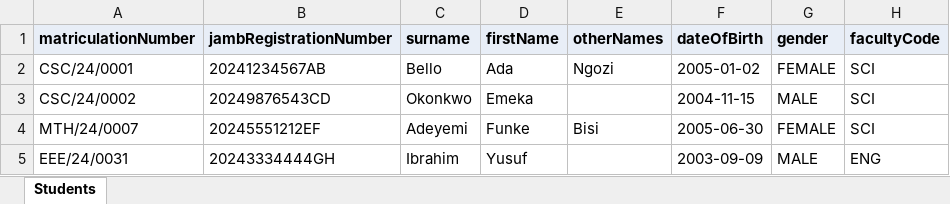
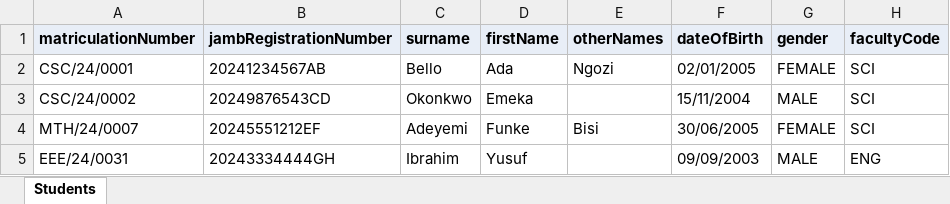
Before and after one commit to adeCrown1997/School, an Excel workbook: apps/web/public/templates/student-import-template.xlsx, sheet Students, drawn as a sheet; only a part is shown; values as stored, in another font and other column widths than the file's, no borders; the diff names each change by its address in the sheet, - before the commit and + after, or states it on an @@ line.

Commit message:
Changes to be committed: 	modified:   apps/api/src/students/import/student-import.service.ts 	modified:   apps/web/app/(app)/change-requests/page.tsx 	modified:   apps/web/app/(app)/me/change-requests/page.tsx 	modified:   apps/web/app/(app)/me/profile/page.tsx 	modified:   apps/web/app/(app)/students/[id]/page.tsx 	modified:   apps/web/app/(app)/students/import/page.tsx 	modified:   apps/web/app/(app)/students/new/page.tsx 	modified:   apps/web/app/activate/page.tsx 	new file:   apps/web/lib/dates.ts 	modified:   apps/web/public/templates/student-import-template.csv 	modified:   apps/web/public/templates/student-import-template.xlsx 	modified:   docs/28-DEV-SETUP.md 	modified:   docs/templates/student-import-template.csv 	modified:   docs/templates/student-import-template.xlsx

```diff
--- a/apps/web/public/templates/student-import-template.xlsx (sheet Students)
+++ b/apps/web/public/templates/student-import-template.xlsx (sheet Students)
-F2 (dateOfBirth): 2005-01-02
+F2 (dateOfBirth): 02/01/2005
-F3 (dateOfBirth): 2004-11-15
+F3 (dateOfBirth): 15/11/2004
-F4 (dateOfBirth): 2005-06-30
+F4 (dateOfBirth): 30/06/2005
-F5 (dateOfBirth): 2003-09-09
+F5 (dateOfBirth): 09/09/2003
```
Also changed, not shown: docs/templates/student-import-template.xlsx, 12 other files.
